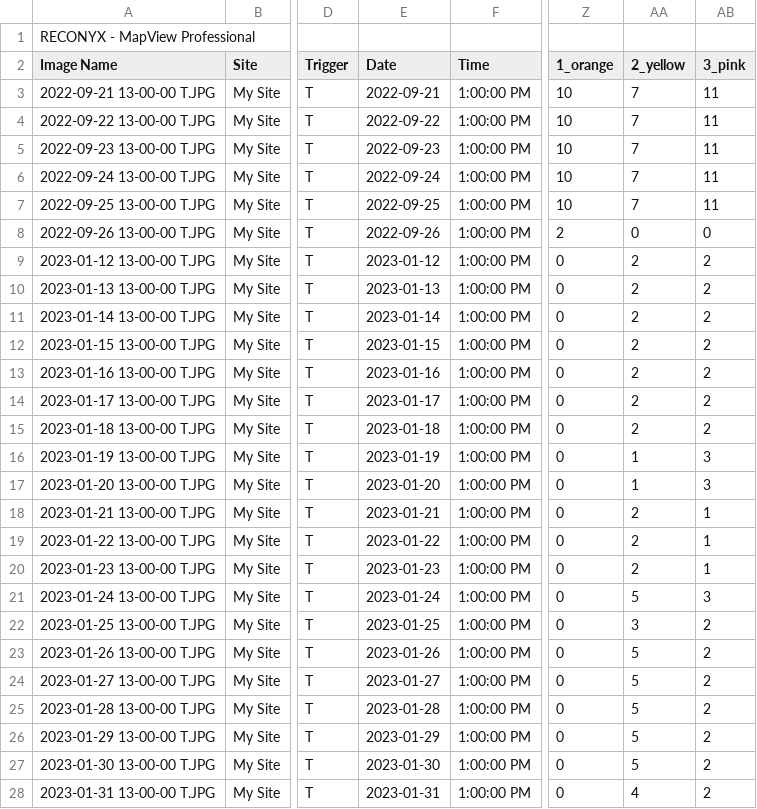
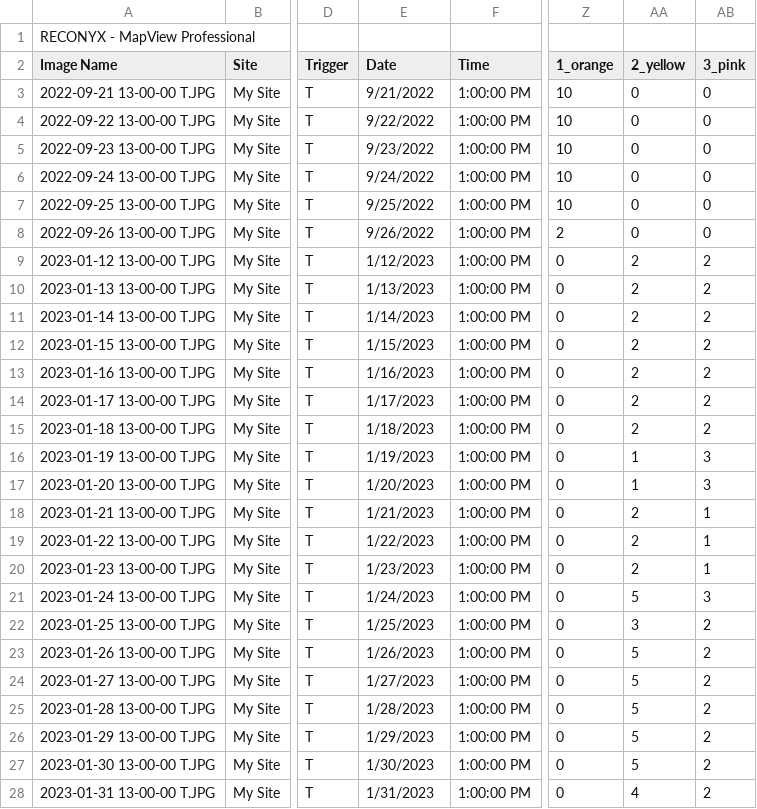
Before and after one commit to jballuffi/Hare_food_availability, a CSV file: Input/Camera_traps/2022-2023/KL_012.csv, drawn as a sheet; only a part is shown, gaps mark what is left out; the diff covers the shown part only; the diff names each change by its address in the sheet, - before the commit and + after, or states it on an @@ line.

```diff
--- a/Input/Camera_traps/2022-2023/KL_012.csv
+++ b/Input/Camera_traps/2022-2023/KL_012.csv
-E3 (Date): 2022-09-21
+E3 (Date): 9/21/2022
-AA3:AA7 (2_yellow): 7
+AA3:AA7 (2_yellow): 0
-AB3:AB7 (3_pink): 11
+AB3:AB7 (3_pink): 0
-E4 (Date): 2022-09-22
+E4 (Date): 9/22/2022
-E5 (Date): 2022-09-23
+E5 (Date): 9/23/2022
-E6 (Date): 2022-09-24
+E6 (Date): 9/24/2022
-E7 (Date): 2022-09-25
+E7 (Date): 9/25/2022
-E8 (Date): 2022-09-26
+E8 (Date): 9/26/2022
-E9 (Date): 2023-01-12
+E9 (Date): 1/12/2023
-E10 (Date): 2023-01-13
+E10 (Date): 1/13/2023
-E11 (Date): 2023-01-14
+E11 (Date): 1/14/2023
-E12 (Date): 2023-01-15
+E12 (Date): 1/15/2023
-E13 (Date): 2023-01-16
+E13 (Date): 1/16/2023
-E14 (Date): 2023-01-17
+E14 (Date): 1/17/2023
-E15 (Date): 2023-01-18
+E15 (Date): 1/18/2023
-E16 (Date): 2023-01-19
+E16 (Date): 1/19/2023
-E17 (Date): 2023-01-20
+E17 (Date): 1/20/2023
-E18 (Date): 2023-01-21
+E18 (Date): 1/21/2023
-E19 (Date): 2023-01-22
+E19 (Date): 1/22/2023
-E20 (Date): 2023-01-23
+E20 (Date): 1/23/2023
-E21 (Date): 2023-01-24
+E21 (Date): 1/24/2023
-E22 (Date): 2023-01-25
+E22 (Date): 1/25/2023
-E23 (Date): 2023-01-26
+E23 (Date): 1/26/2023
-E24 (Date): 2023-01-27
+E24 (Date): 1/27/2023
-E25 (Date): 2023-01-28
+E25 (Date): 1/28/2023
-E26 (Date): 2023-01-29
+E26 (Date): 1/29/2023
-E27 (Date): 2023-01-30
+E27 (Date): 1/30/2023
-E28 (Date): 2023-01-31
+E28 (Date): 1/31/2023
```
Also changed, not shown: 151 edited cells elsewhere in this file, Input/Camera_traps/2022-2023/KL_44.csv.
